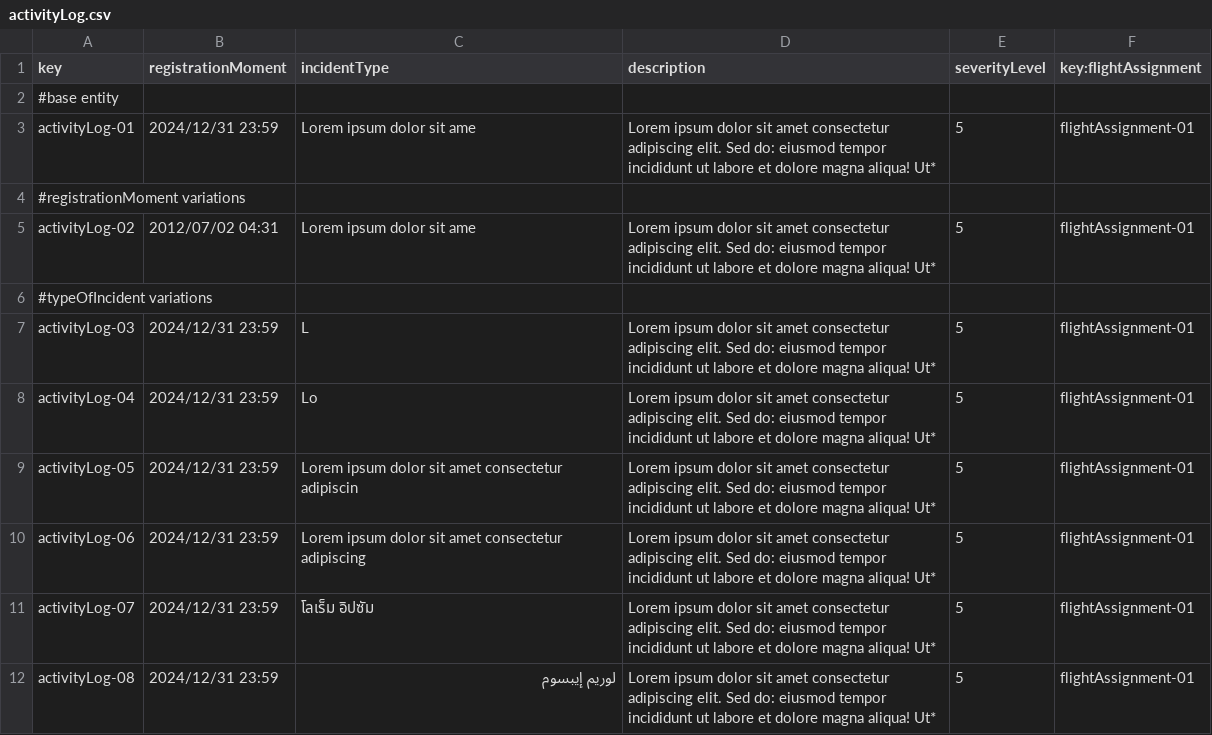
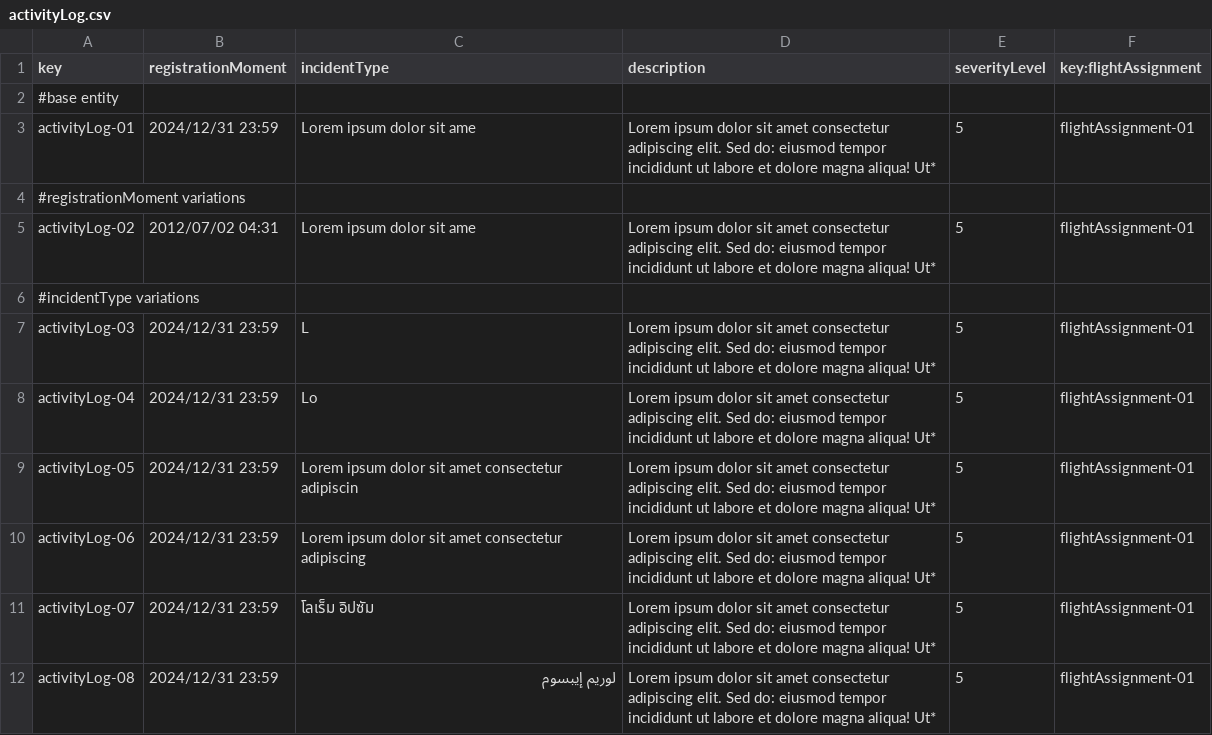
Before and after one commit to miggonort1/Acme-ANS-D03, a CSV file: src/main/resources/WEB-INF/data/sample/activityLog.csv, drawn as a sheet; only a part is shown.

```diff
--- a/src/main/resources/WEB-INF/data/sample/activityLog.csv
+++ b/src/main/resources/WEB-INF/data/sample/activityLog.csv
@@ -5,3 +5,3 @@ activityLog-01,2024/12/31 23:59,Lorem ipsum dolor sit ame,Lorem ipsum dolor sit
 activityLog-02,2012/07/02 04:31,Lorem ipsum dolor sit ame,Lorem ipsum dolor sit amet  consectetur adipiscing elit. Sed do: eiusmod tempor incididunt ut labore et dolore magna aliqua! Ut*,5,flightAssignment-01
-#typeOfIncident variations
+#incidentType variations
 activityLog-03,2024/12/31 23:59,L,Lorem ipsum dolor sit amet  consectetur adipiscing elit. Sed do: eiusmod tempor incididunt ut labore et dolore magna aliqua! Ut*,5,flightAssignment-01
```
Also changed, not shown: 6 other files.
